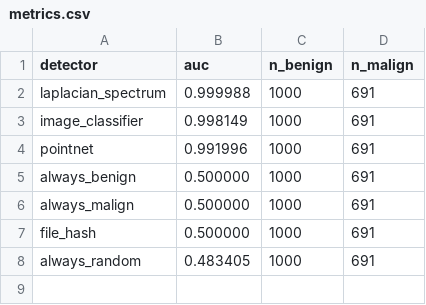
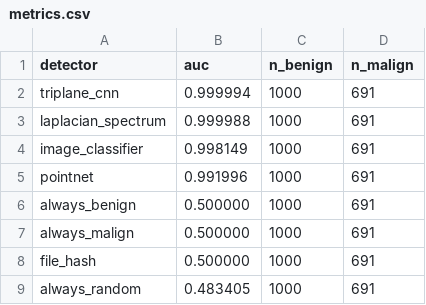
Before and after one commit to geometryandthecity/firearm-detection, a CSV file: output/by_adversary/tetwild/metrics.csv, drawn as a sheet; the diff names each change by its address in the sheet, - before the commit and + after, or states it on an @@ line.

```diff
--- a/output/by_adversary/tetwild/metrics.csv
+++ b/output/by_adversary/tetwild/metrics.csv
+row 2: triplane_cnn | 0.999994 | 1000 | 691
```
Also changed, not shown: output/by_adversary/degenerate/metrics.csv, output/by_adversary/disconnected/metrics.csv, 22 other files.
